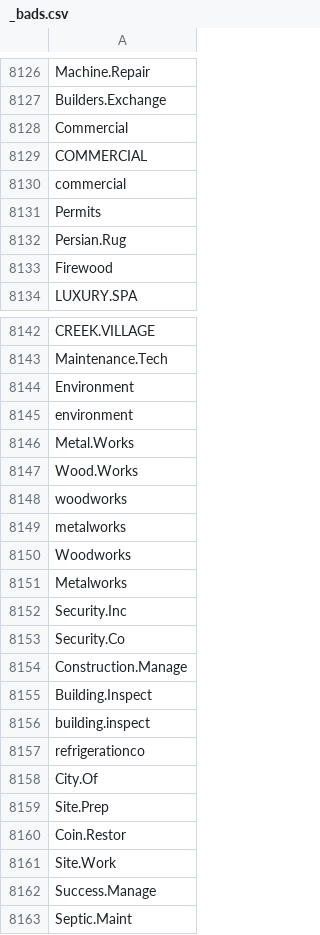
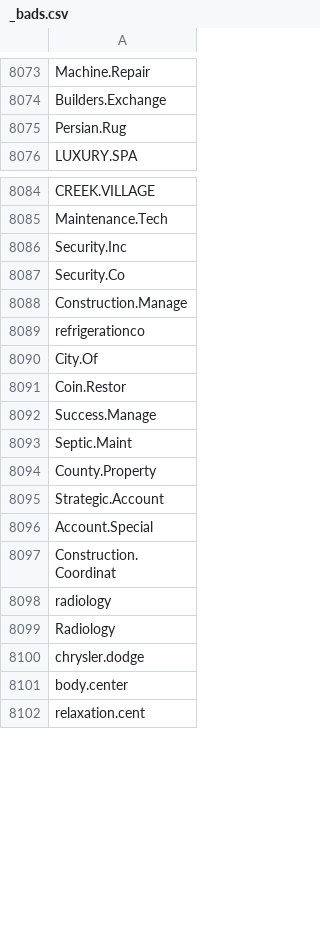
Before and after one commit to lukn00/luke-filter, a CSV file: _bads.csv, drawn as a sheet; only a part is shown, gaps mark what is left out; the shorter side is filled out with more unchanged rows; the diff covers the shown part only.

```diff
--- a/_bads.csv
+++ b/_bads.csv
@@ -8127,8 +8074,3 @@ Machine.Repair
 Builders.Exchange
-Commercial
-COMMERCIAL
-commercial
-Permits
 Persian.Rug
-Firewood
 LUXURY.SPA
@@ -8143,10 +8085,2 @@ CREEK.VILLAGE
 Maintenance.Tech
-Environment
-environment
-Metal.Works
-Wood.Works
-woodworks
-metalworks
-Woodworks
-Metalworks
 Security.Inc
@@ -8154,9 +8088,5 @@ Security.Co
 Construction.Manage
-Building.Inspect
-building.inspect
 refrigerationco
 City.Of
-Site.Prep
 Coin.Restor
-Site.Work
 Success.Manage
```
Also changed, not shown: 140 removed rows and 1 edited cell elsewhere in this file, _blacklist.csv, _cons.csv, 1 other file.
